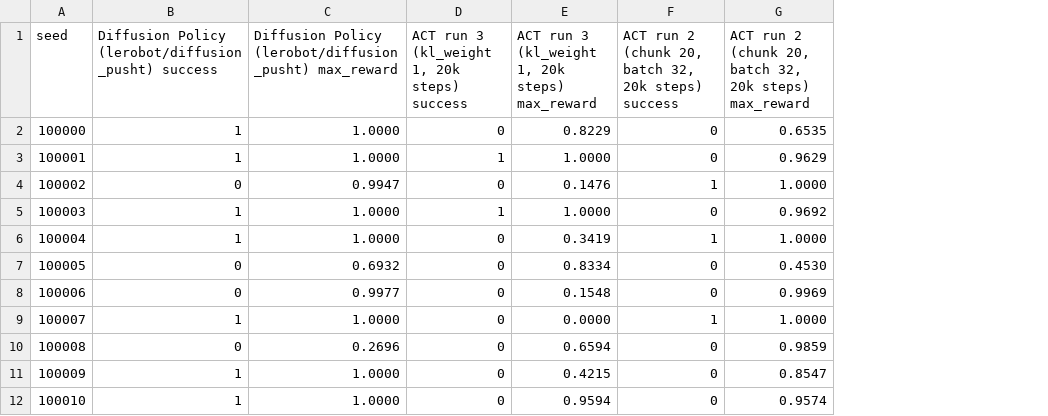
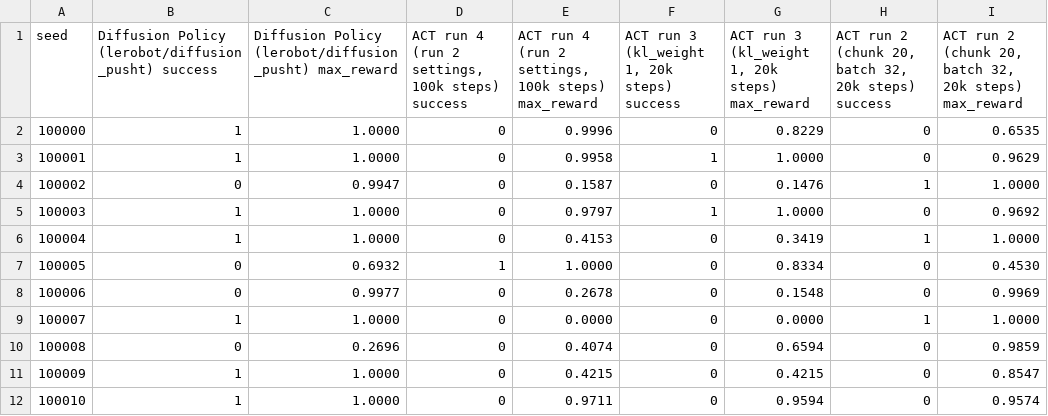
Before and after one commit to Dyresty/imitation-learning-benchmark, a CSV file: results/per_seed.csv, drawn as a sheet; only a part is shown; the diff names each change by its address in the sheet, - before the commit and + after, or states it on an @@ line.

Commit message:
Add run 4 (100k steps) results and update gap analysis

```diff
--- a/results/per_seed.csv
+++ b/results/per_seed.csv
+column D, rows 1-12: ACT run 4 (run 2 settings, 100k steps) success | 0 | 0 | 0 | 0 | 0 | 1 | 0 | 0 | 0 | 0 | 0
+column E, rows 1-12: ACT run 4 (run 2 settings, 100k steps) max_reward | 0.9996 | 0.9958 | 0.1587 | 0.9797 | 0.4153 | 1.0000 | 0.2678 | 0.0000 | 0.4074 | 0.4215 | 0.9711
```
Also changed, not shown: 3 other files.
